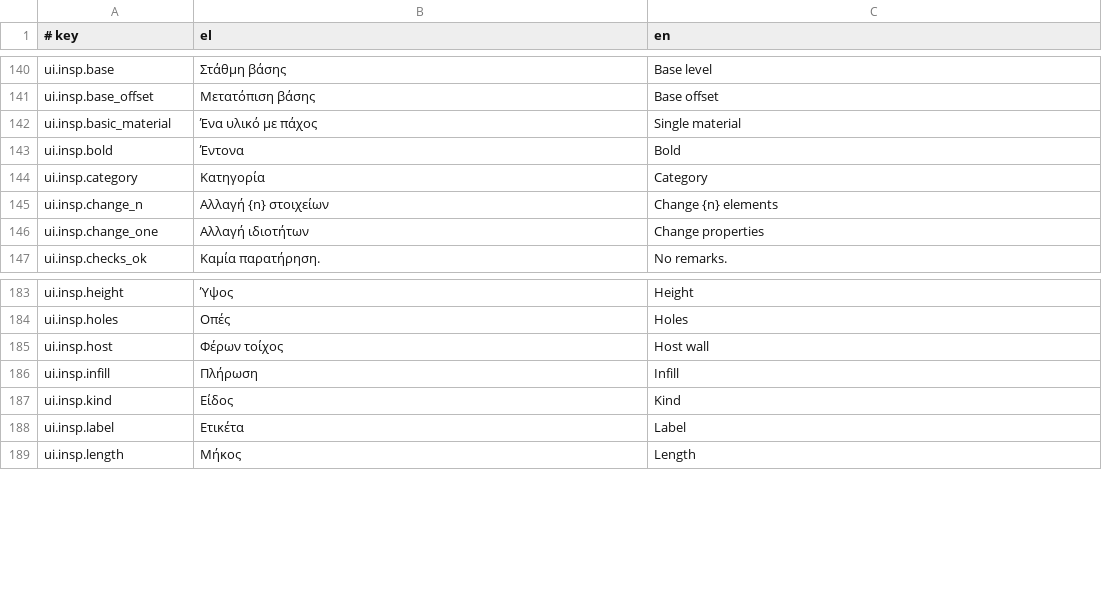
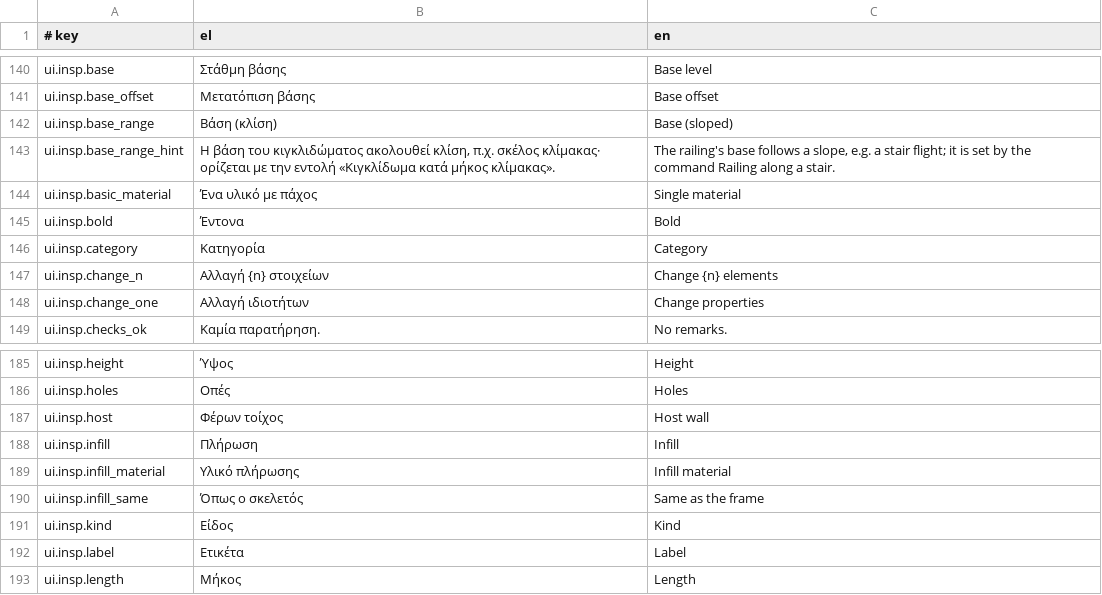
Before and after one commit to ppapadeas/kanavos, a TSV file: crates/i18n/catalogue/ui.tsv, drawn as a sheet; only a part is shown, gaps mark what is left out; the diff names each change by its address in the sheet, - before the commit and + after, or states it on an @@ line.

Commit message:
elements: let railings follow a slope and give them an infill material
Railing gains elevations (one base per path point; empty keeps the
railing flat at base_offset) and infill_material (the bars, glass or
panels; None uses the frame's material).

- 3D: posts and bars stay vertical on the base under them, the rails
  follow the slope, and sloped glass and solid panels are prisms in
  the segment's vertical plane. A flat railing builds exactly as
  before. The infill solid carries the infill material, so its colour
  in 3D (and the scene cache) follows that material.
- Quantities and IFC measure the length along the rail. Plan drawing
  is unchanged, judged by the lowest base and the highest top.
- Validation: one base per point, finite, and an existing infill
  material.
- IFC: sloped segments become profiles in their vertical plane; the
  panels are styled with the infill material, and a railing with its
  own infill material gets an IfcMaterialConstituentSet (Frame,
  Infill).
- railing.along_stair adds a railing along one side of each flight,
  following the nosing line from the first nosing to the level the
  flight arrives at. Landings are left to the railing tool.
- The railing tool gives glass infill the document's glass material;
  inserting a point in a sloped railing interpolates its base; the
  inspector has an infill material drop-down, shows the base range of
  a sloped railing and its true length.

A test builds the sample house with roof holes and stair railings and
renders plans, sections and 3D views to PNG; the early-file format
test now covers every optional field added here.

Clean-Room: yes
Spec: specs/elements/stairs-and-railings.md
Signed-off-by: Pierros Papadeas <pierros@papadeas.gr>

```diff
--- a/crates/i18n/catalogue/ui.tsv
+++ b/crates/i18n/catalogue/ui.tsv
+row 142: ui.insp.base_range | Βάση (κλίση) | Base (sloped)
+row 143: ui.insp.base_range_hint | Η βάση του κιγκλιδώματος ακολουθεί κλίση, π.χ. σκέλος κλίμακας· ορίζεται με την εντολή «Κιγκλίδωμα κατά μήκος κλίμακας». | The railing's base follows a slope, e.g. a stair flight; it is set by the command Railing along a stair.
+row 189: ui.insp.infill_material | Υλικό πλήρωσης | Infill material
+row 190: ui.insp.infill_same | Όπως ο σκελετός | Same as the frame
```
Also changed, not shown: crates/i18n/catalogue/engine.tsv, 28 other files.
